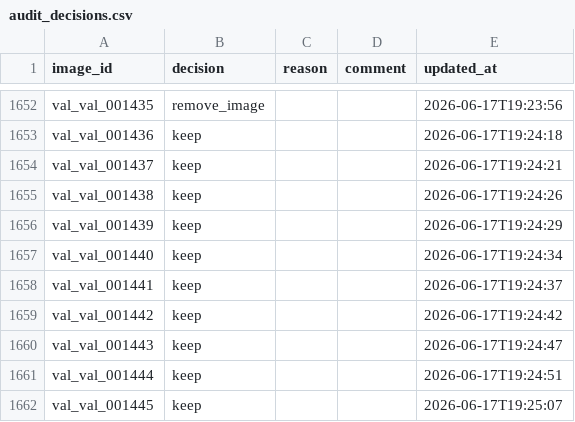
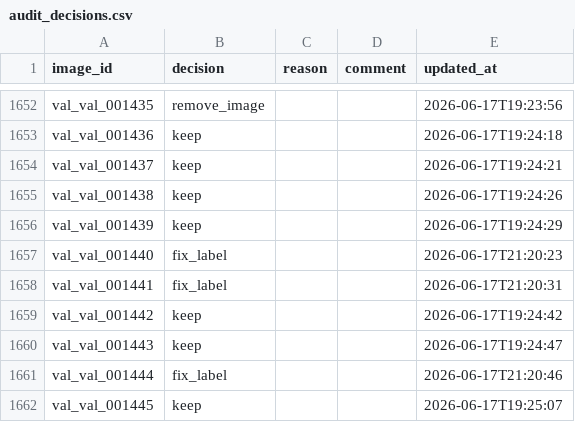
Before and after one commit to MataNerdy/Geodata_Archaeology_CV, a CSV file: 04_detection_yolo/manual_audit/audit_decisions.csv, drawn as a sheet; only a part is shown, gaps mark what is left out; the diff covers the shown part only.

```diff
--- a/04_detection_yolo/manual_audit/audit_decisions.csv
+++ b/04_detection_yolo/manual_audit/audit_decisions.csv
@@ -1656,7 +1656,7 @@ val_val_001438,keep,,,2026-06-17T19:24:26
 val_val_001439,keep,,,2026-06-17T19:24:29
-val_val_001440,keep,,,2026-06-17T19:24:34
-val_val_001441,keep,,,2026-06-17T19:24:37
+val_val_001440,fix_label,,,2026-06-17T21:20:23
+val_val_001441,fix_label,,,2026-06-17T21:20:31
 val_val_001442,keep,,,2026-06-17T19:24:42
 val_val_001443,keep,,,2026-06-17T19:24:47
-val_val_001444,keep,,,2026-06-17T19:24:51
+val_val_001444,fix_label,,,2026-06-17T21:20:46
 val_val_001445,keep,,,2026-06-17T19:25:07
```
Also changed, not shown: 129 edited cells elsewhere in this file, 9 other files.
